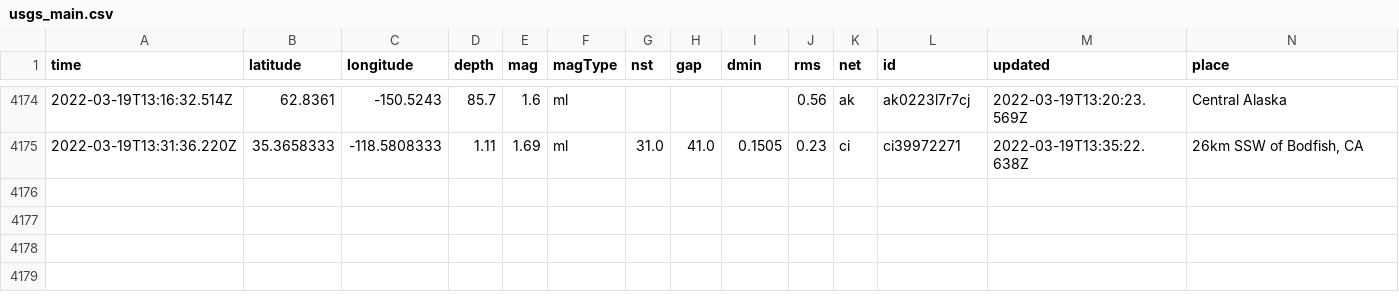
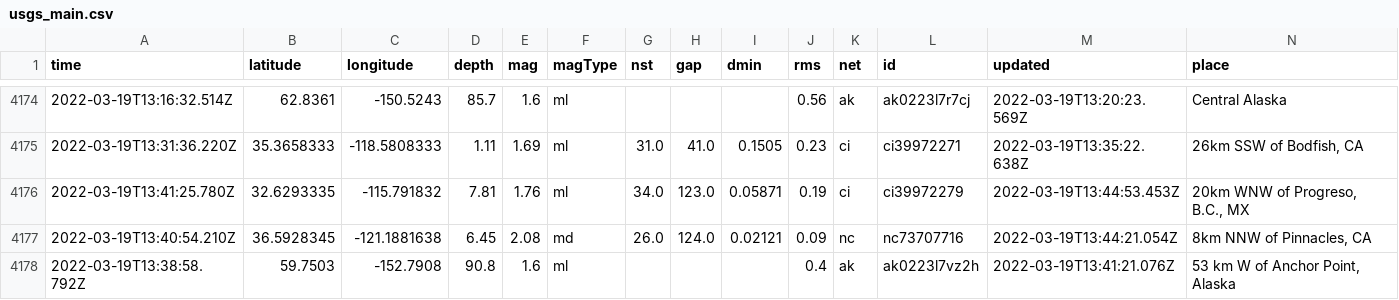
Before and after one commit to kmaepetrin/nicar22-github-actions, a CSV file: usgs_main.csv, drawn as a sheet; only a part is shown, gaps mark what is left out; rows hold the shown columns only; the diff names each change by its address in the sheet, - before the commit and + after, or states it on an @@ line.

```diff
--- a/usgs_main.csv
+++ b/usgs_main.csv
+row 4176: 2022-03-19T13:41:25.780Z | 32.6293335 | -115.791832 | 7.81 | 1.76 | ml | 34.0 | 123.0 | 0.05871 | 0.19 | ci | ci39972279 | 2022-03-19T13:44:53.453Z | 20km WNW of Progreso, B.C., MX
+row 4177: 2022-03-19T13:40:54.210Z | 36.5928345 | -121.1881638 | 6.45 | 2.08 | md | 26.0 | 124.0 | 0.02121 | 0.09 | nc | nc73707716 | 2022-03-19T13:44:21.054Z | 8km NNW of Pinnacles, CA
+row 4178: 2022-03-19T13:38:58.792Z | 59.7503 | -152.7908 | 90.8 | 1.6 | ml |  |  |  | 0.4 | ak | ak0223l7vz2h | 2022-03-19T13:41:21.076Z | 53 km W of Anchor Point, Alaska
```
Also changed, not shown: usgs_current.csv.
